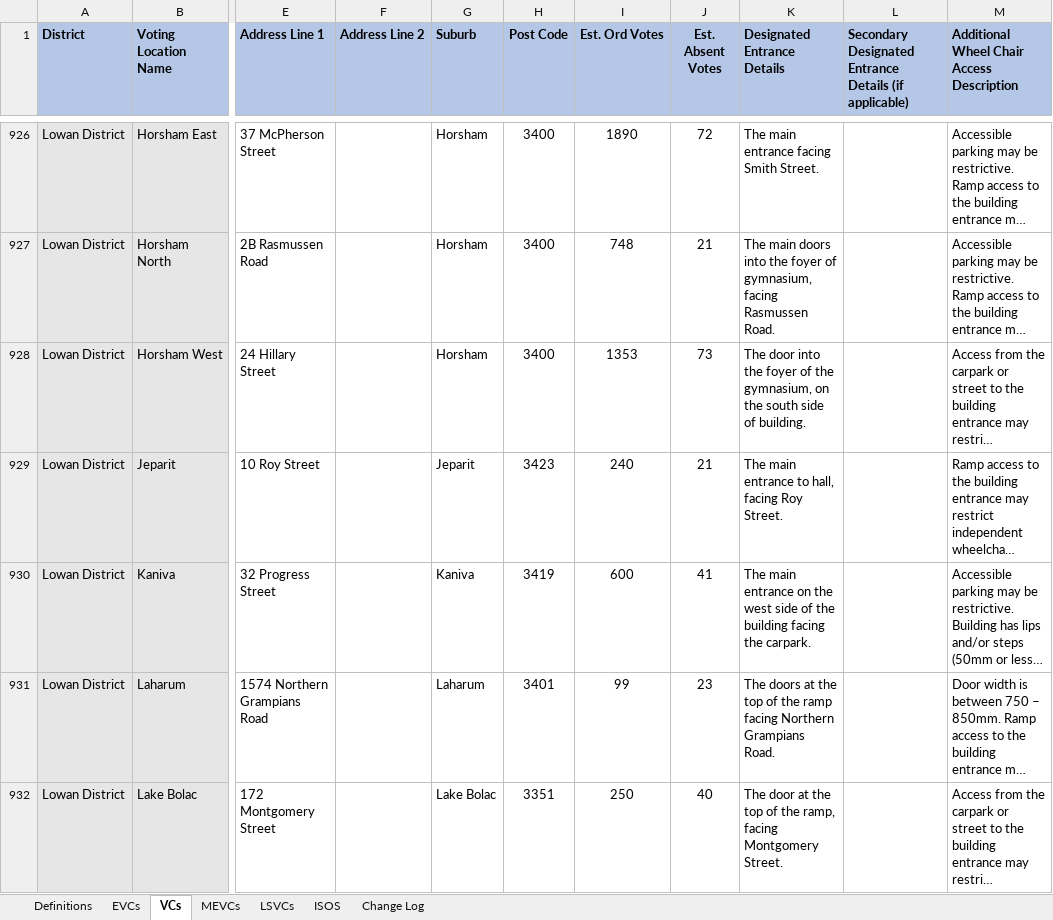
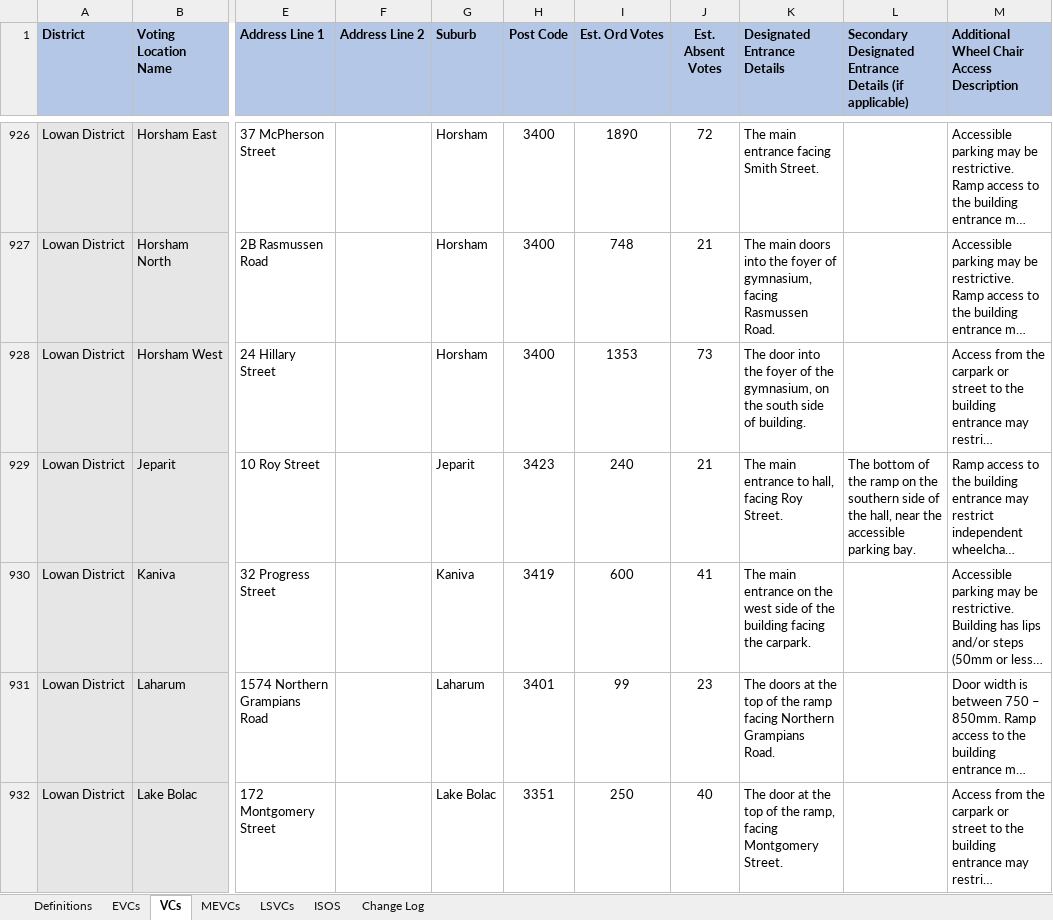
Before and after one commit to noumanmkhan/layers.city, an Excel workbook: cities/melbourne/raw/voting/venues.xlsx, sheet VCs, drawn as a sheet; only a part is shown, gaps mark what is left out; long unchanged cells end in …; values as stored, in another font and other column widths than the file's, no borders; the diff covers the shown part only; the diff names each change by its address in the sheet, - before the commit and + after, or states it on an @@ line.

```diff
--- a/cities/melbourne/raw/voting/venues.xlsx (sheet VCs)
+++ b/cities/melbourne/raw/voting/venues.xlsx (sheet VCs)
-L929: (empty)
+L929: The bottom of the ramp on the southern side of the hall, near the accessible parking bay.
```
Also changed, not shown: 59 edited cells and cell formats elsewhere in this sheet, sheet Change Log, sheet MEVCs, sheet Definitions, 4 other files.
